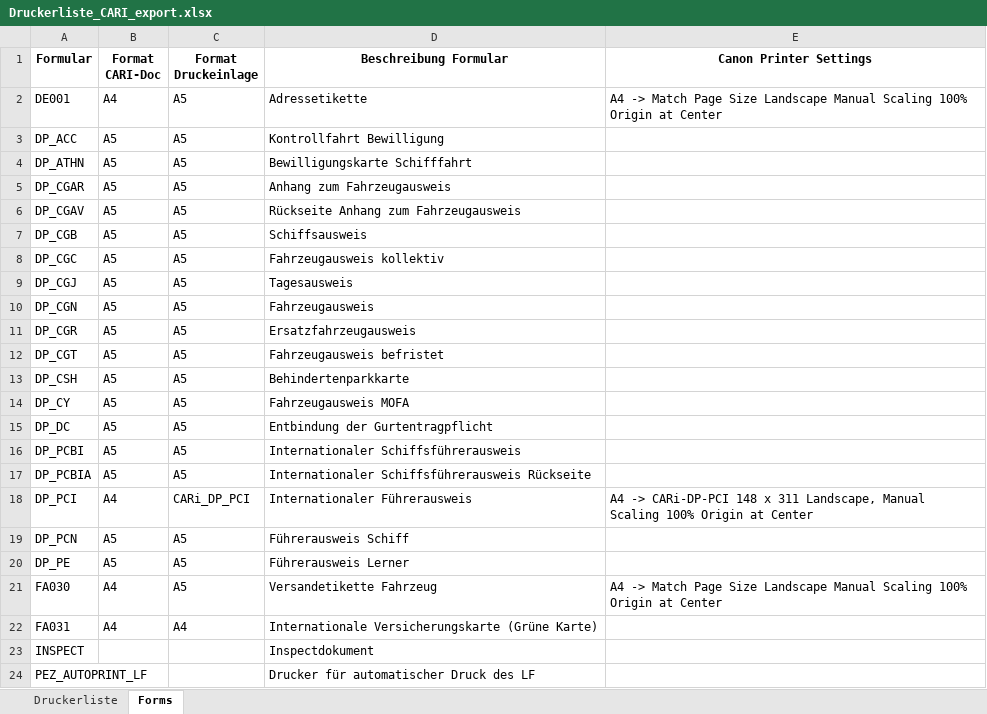
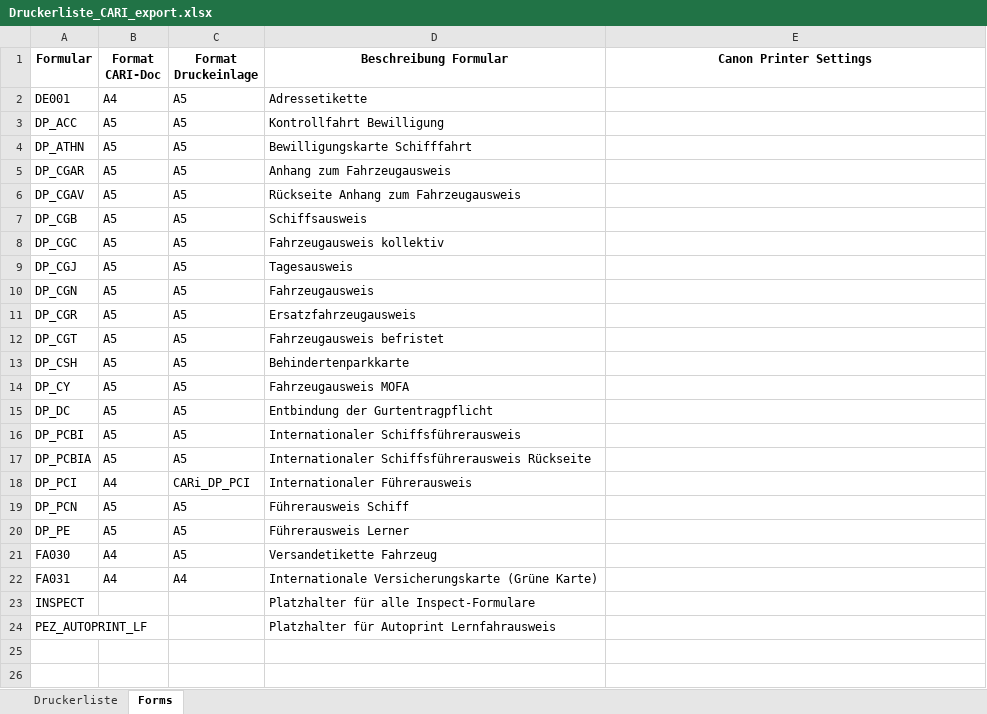
Before and after one commit to weitnow/printerapp, an Excel workbook: Druckerliste_CARI_export.xlsx, sheet Forms, drawn as a sheet; values as stored, in another font and other column widths than the file's, no borders; the diff names each change by its address in the sheet, - before the commit and + after, or states it on an @@ line.

```diff
--- a/Druckerliste_CARI_export.xlsx (sheet Forms)
+++ b/Druckerliste_CARI_export.xlsx (sheet Forms)
-E2 (Canon Printer Settings): A4 -> Match Page Size Landscape Manual Scaling 100% Origin at Center
+E2 (Canon Printer Settings): (empty)
-E18 (Canon Printer Settings): A4 -> CARi-DP-PCI 148 x 311 Landscape, Manual Scaling 100% Origin at Center
+E18 (Canon Printer Settings): (empty)
-E21 (Canon Printer Settings): A4 -> Match Page Size Landscape Manual Scaling 100% Origin at Center
+E21 (Canon Printer Settings): (empty)
-D23 (Beschreibung Formular): Inspectdokument
+D23 (Beschreibung Formular): Platzhalter für alle Inspect-Formulare
-D24 (Beschreibung Formular): Drucker für automatischer Druck des LF
+D24 (Beschreibung Formular): Platzhalter für Autoprint Lernfahrausweis
```
Also changed, not shown: sheet Druckerliste, 16 other files.
